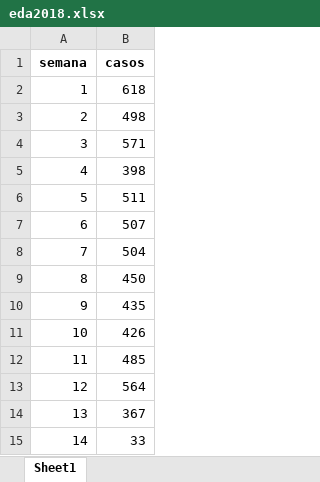
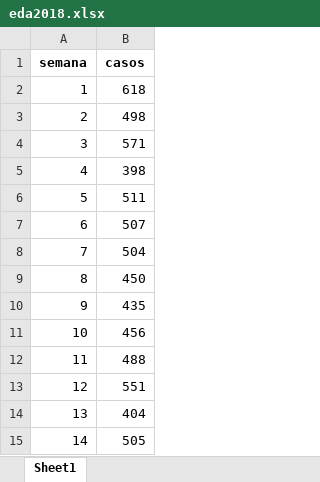
Before and after one commit to sivigilaper/Boletin_epi, an Excel workbook: Boletin_ Epi_Pereira/Datos/eda2018.xlsx, sheet Sheet1, drawn as a sheet; values as stored, in another font and other column widths than the file's, no borders; the diff names each change by its address in the sheet, - before the commit and + after, or states it on an @@ line.

```diff
--- a/Boletin_ Epi_Pereira/Datos/eda2018.xlsx (sheet Sheet1)
+++ b/Boletin_ Epi_Pereira/Datos/eda2018.xlsx (sheet Sheet1)
-B11 (casos): 426
+B11 (casos): 456
-B12 (casos): 485
+B12 (casos): 488
-B13 (casos): 564
+B13 (casos): 551
-B14 (casos): 367
+B14 (casos): 404
-B15 (casos): 33
+B15 (casos): 505
```
Also changed, not shown: Boletin_ Epi_Pereira/Datos/poisson.xlsx, Boletin_ Epi_Pereira/Datos/revision_IRAExt_semanal.xlsx, 11 other files.
